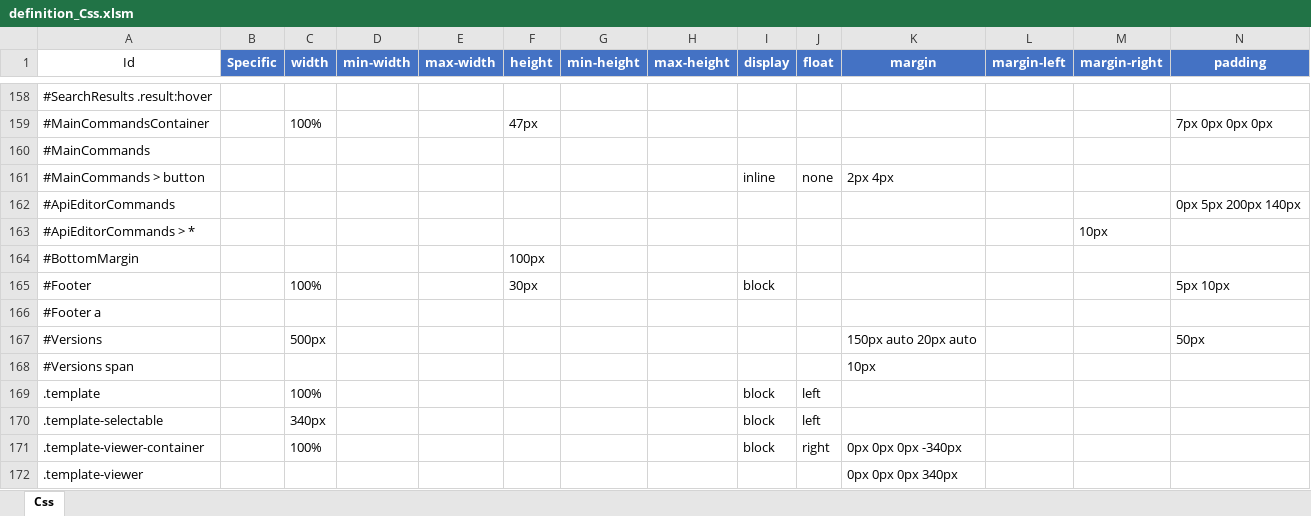
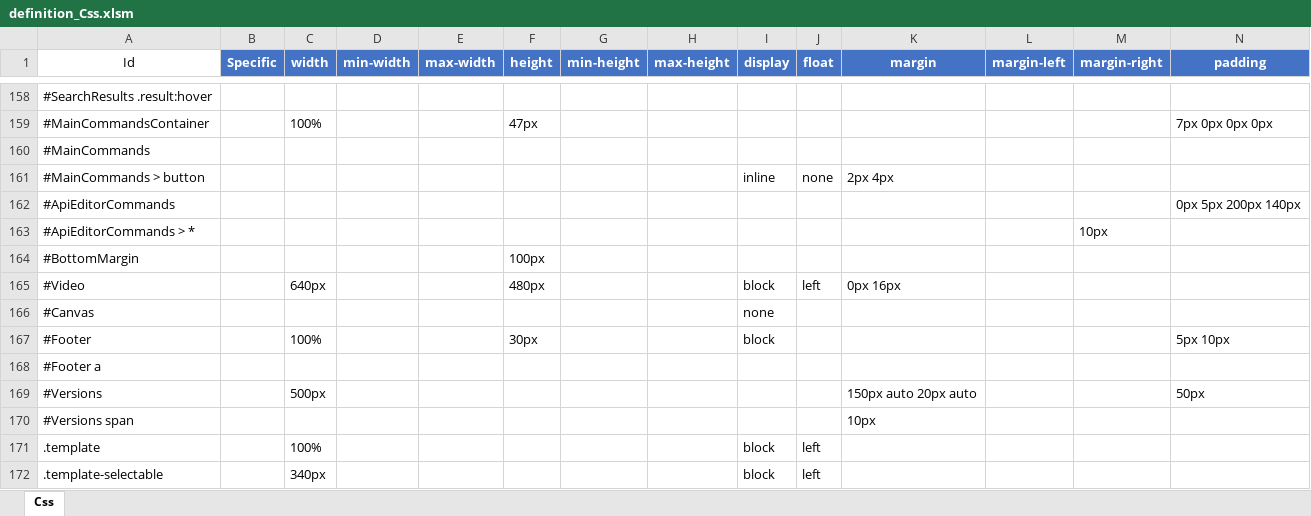
Before and after one commit to Implem/Implem.Pleasanter, an Excel workbook: Implem.Pleasanter/App_Data/Definitions/definition_Css.xlsm, sheet Css, drawn as a sheet; only a part is shown, gaps mark what is left out; the shorter side is filled out with more unchanged rows; values as stored, in another font and other column widths than the file's, no borders; table styles not drawn; rows hold the shown columns only; the diff names each change by its address in the sheet, - before the commit and + after, or states it on an @@ line.

```diff
--- a/Implem.Pleasanter/App_Data/Definitions/definition_Css.xlsm (sheet Css)
+++ b/Implem.Pleasanter/App_Data/Definitions/definition_Css.xlsm (sheet Css)
+row 165: #Video |  | 640px |  |  | 480px |  |  | block | left | 0px 16px
+row 166: #Canvas |  |  |  |  |  |  |  | none
```
Also changed, not shown: 23 other files.
